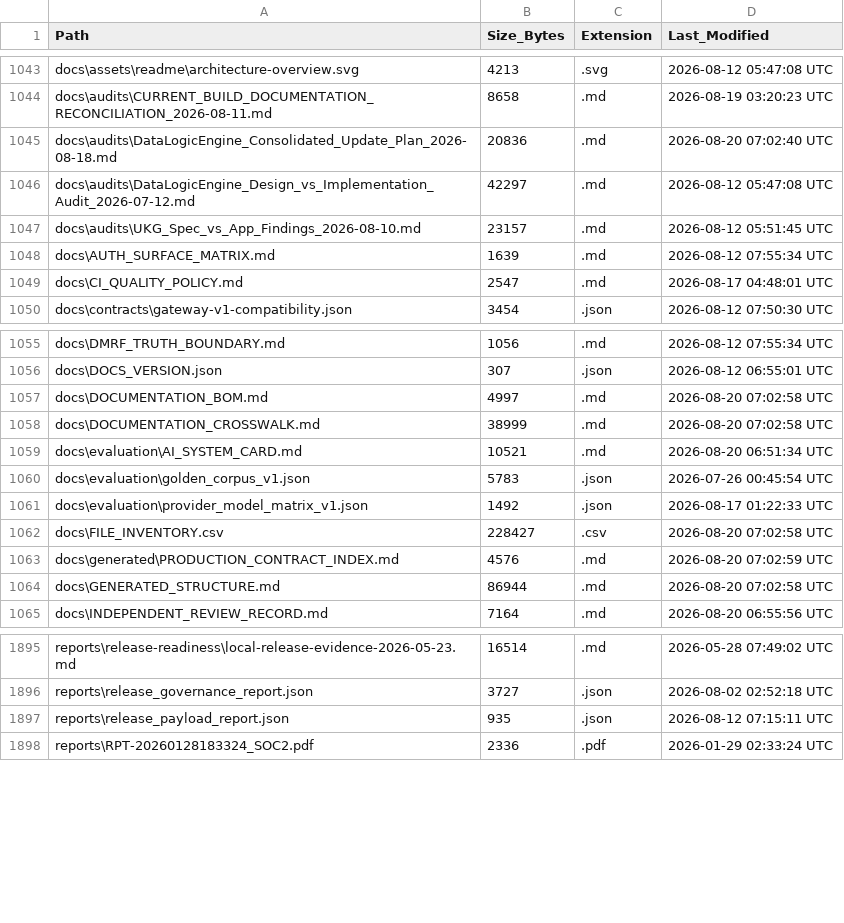
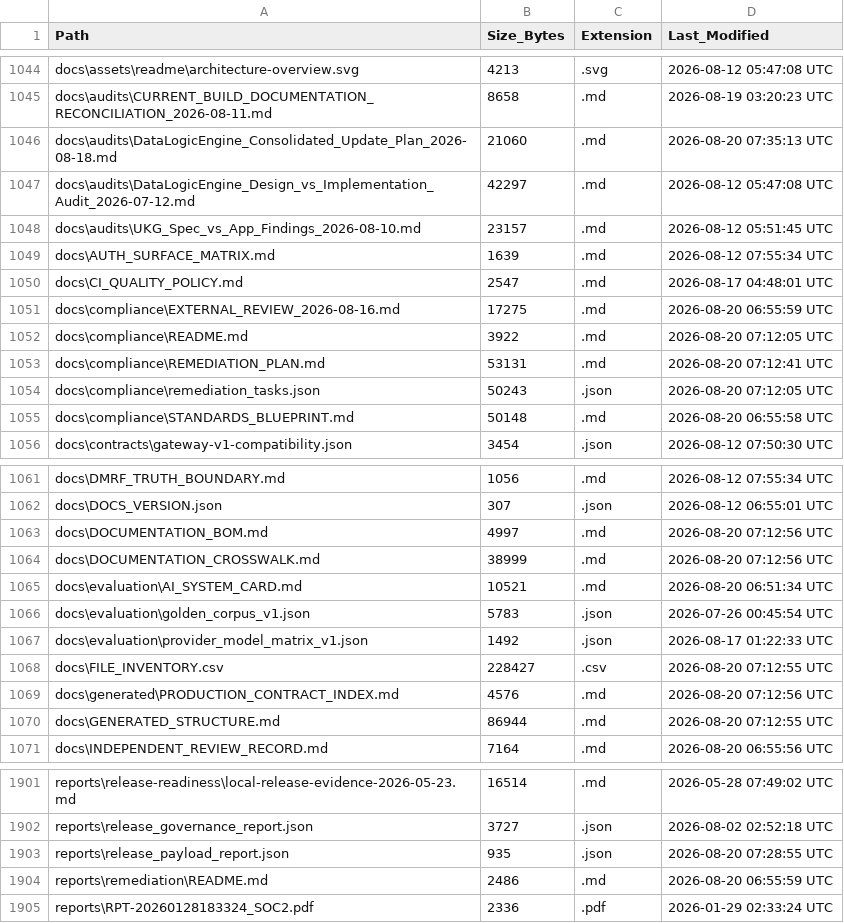
Before and after one commit to kherrera6219/DataLogicEngine, a CSV file: docs/FILE_INVENTORY.csv, drawn as a sheet; only a part is shown, gaps mark what is left out; the diff covers the shown part only.

```diff
--- a/docs/FILE_INVENTORY.csv
+++ b/docs/FILE_INVENTORY.csv
@@ -1044,3 +1045,3 @@ docs\assets\readme\architecture-overview.svg,4213,.svg,2026-08-12 05:47:08 UTC
 docs\audits\CURRENT_BUILD_DOCUMENTATION_RECONCILIATION_2026-08-11.md,8658,.md,2026-08-19 03:20:23 UTC
-docs\audits\DataLogicEngine_Consolidated_Update_Plan_2026-08-18.md,20836,.md,2026-08-20 07:02:40 UTC
+docs\audits\DataLogicEngine_Consolidated_Update_Plan_2026-08-18.md,21060,.md,2026-08-20 07:35:13 UTC
 docs\audits\DataLogicEngine_Design_vs_Implementation_Audit_2026-07-12.md,42297,.md,2026-08-12 05:47:08 UTC
@@ -1049,2 +1050,7 @@ docs\AUTH_SURFACE_MATRIX.md,1639,.md,2026-08-12 07:55:34 UTC
 docs\CI_QUALITY_POLICY.md,2547,.md,2026-08-17 04:48:01 UTC
+docs\compliance\EXTERNAL_REVIEW_2026-08-16.md,17275,.md,2026-08-20 06:55:59 UTC
+docs\compliance\README.md,3922,.md,2026-08-20 07:12:05 UTC
+docs\compliance\REMEDIATION_PLAN.md,53131,.md,2026-08-20 07:12:41 UTC
+docs\compliance\remediation_tasks.json,50243,.json,2026-08-20 07:12:05 UTC
+docs\compliance\STANDARDS_BLUEPRINT.md,50148,.md,2026-08-20 06:55:58 UTC
 docs\contracts\gateway-v1-compatibility.json,3454,.json,2026-08-12 07:50:30 UTC
@@ -1056,4 +1062,4 @@ docs\DMRF_TRUTH_BOUNDARY.md,1056,.md,2026-08-12 07:55:34 UTC
 docs\DOCS_VERSION.json,307,.json,2026-08-12 06:55:01 UTC
-docs\DOCUMENTATION_BOM.md,4997,.md,2026-08-20 07:02:58 UTC
-docs\DOCUMENTATION_CROSSWALK.md,38999,.md,2026-08-20 07:02:58 UTC
+docs\DOCUMENTATION_BOM.md,4997,.md,2026-08-20 07:12:56 UTC
+docs\DOCUMENTATION_CROSSWALK.md,38999,.md,2026-08-20 07:12:56 UTC
 docs\evaluation\AI_SYSTEM_CARD.md,10521,.md,2026-08-20 06:51:34 UTC
@@ -1061,5 +1067,5 @@ docs\evaluation\golden_corpus_v1.json,5783,.json,2026-07-26 00:45:54 UTC
 docs\evaluation\provider_model_matrix_v1.json,1492,.json,2026-08-17 01:22:33 UTC
-docs\FILE_INVENTORY.csv,228427,.csv,2026-08-20 07:02:58 UTC
-docs\generated\PRODUCTION_CONTRACT_INDEX.md,4576,.md,2026-08-20 07:02:59 UTC
-docs\GENERATED_STRUCTURE.md,86944,.md,2026-08-20 07:02:58 UTC
+docs\FILE_INVENTORY.csv,228427,.csv,2026-08-20 07:12:55 UTC
+docs\generated\PRODUCTION_CONTRACT_INDEX.md,4576,.md,2026-08-20 07:12:56 UTC
+docs\GENERATED_STRUCTURE.md,86944,.md,2026-08-20 07:12:55 UTC
 docs\INDEPENDENT_REVIEW_RECORD.md,7164,.md,2026-08-20 06:55:56 UTC
@@ -1896,3 +1902,4 @@ reports\release-readiness\local-release-evidence-2026-05-23.md,16514,.md,2026-05
 reports\release_governance_report.json,3727,.json,2026-08-02 02:52:18 UTC
-reports\release_payload_report.json,935,.json,2026-08-12 07:15:11 UTC
+reports\release_payload_report.json,935,.json,2026-08-20 07:28:55 UTC
+reports\remediation\README.md,2486,.md,2026-08-20 06:55:59 UTC
 reports\RPT-20260128183324_SOC2.pdf,2336,.pdf,2026-01-29 02:33:24 UTC
```
Also changed, not shown: 2 added rows and 24 edited cells elsewhere in this file, 22 other files.
